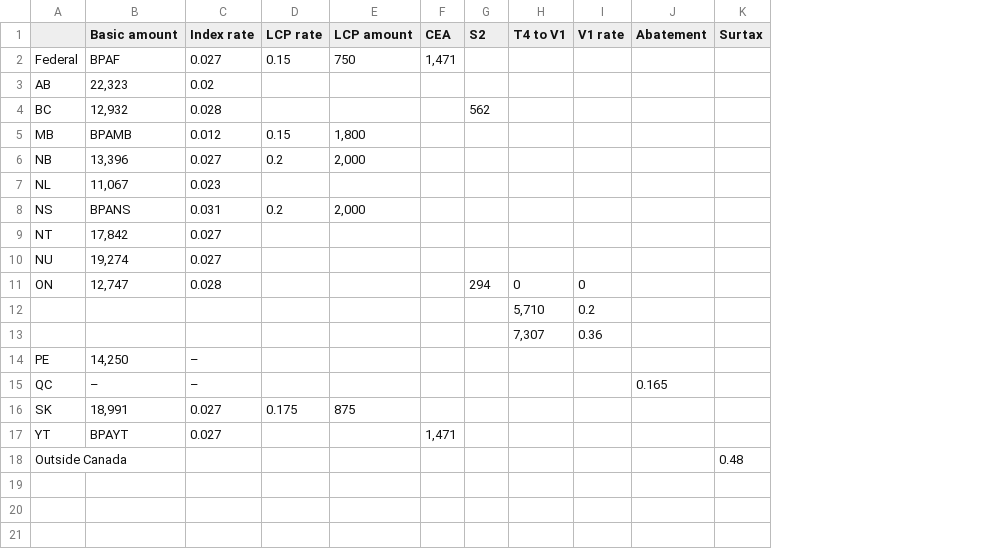
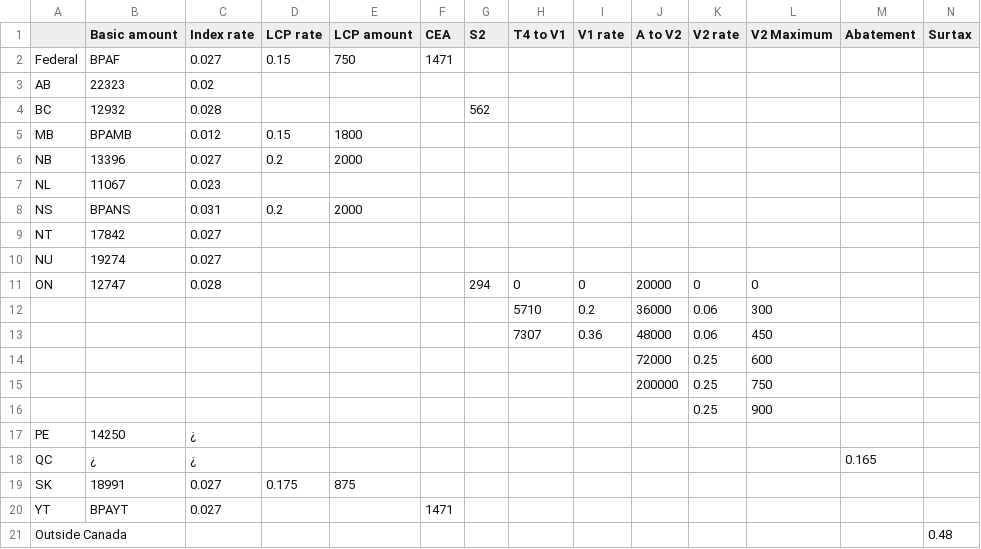
Before and after one commit to MrCartaaa/cdn-payroll, a CSV file: cra-constants/v2025_1/thrrtsmnts-01-25e.csv, drawn as a sheet; addresses are those after the commit; the diff names each change by its address in the sheet, - before the commit and + after, or states it on an @@ line.

```diff
--- a/cra-constants/v2025_1/thrrtsmnts-01-25e.csv
+++ b/cra-constants/v2025_1/thrrtsmnts-01-25e.csv
+column J (A to V2), row 11: 20000; rows 14-15: 72000 | 200000
+column K (V2 rate), row 11: 0; rows 14-15: 0.25 | 0.25
+column L (V2 Maximum), row 11: 0; rows 14-15: 600 | 750
-F2 (CEA): 1,471
+F2 (CEA): 1471
-B3 (Basic amount): 22,323
+B3 (Basic amount): 22323
-B4 (Basic amount): 12,932
+B4 (Basic amount): 12932
-E5 (LCP amount): 1,800
+E5 (LCP amount): 1800
-B6 (Basic amount): 13,396
+B6 (Basic amount): 13396
-E6 (LCP amount): 2,000
+E6 (LCP amount): 2000
-B7 (Basic amount): 11,067
+B7 (Basic amount): 11067
-E8 (LCP amount): 2,000
+E8 (LCP amount): 2000
-B9 (Basic amount): 17,842
+B9 (Basic amount): 17842
-B10 (Basic amount): 19,274
+B10 (Basic amount): 19274
-B11 (Basic amount): 12,747
+B11 (Basic amount): 12747
+row 12:  |  |  |  |  |  |  | 5710 | 0.2 | 36000 | 0.06 | 300
+row 13:  |  |  |  |  |  |  | 7307 | 0.36 | 48000 | 0.06 | 450
-H14 (T4 to V1): 5,710
+H14 (T4 to V1): (empty)
-I14 (V1 rate): 0.2
+I14 (V1 rate): (empty)
-H15 (T4 to V1): 7,307
+H15 (T4 to V1): (empty)
-I15 (V1 rate): 0.36
+I15 (V1 rate): (empty)
+row 16:  |  |  |  |  |  |  |  |  |  | 0.25 | 900
-B17 (Basic amount): 14,250
+B17 (Basic amount): 14250
-C17:C18 (Index rate): –
+C17:C18 (Index rate): ¿
-B18 (Basic amount): –
+B18 (Basic amount): ¿
-B19 (Basic amount): 18,991
+B19 (Basic amount): 18991
-F20 (CEA): 1,471
+F20 (CEA): 1471
```
Also changed, not shown: 2 other files.
